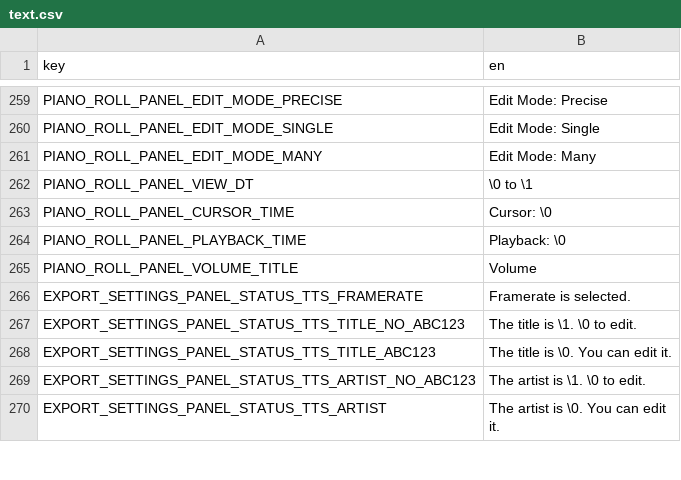
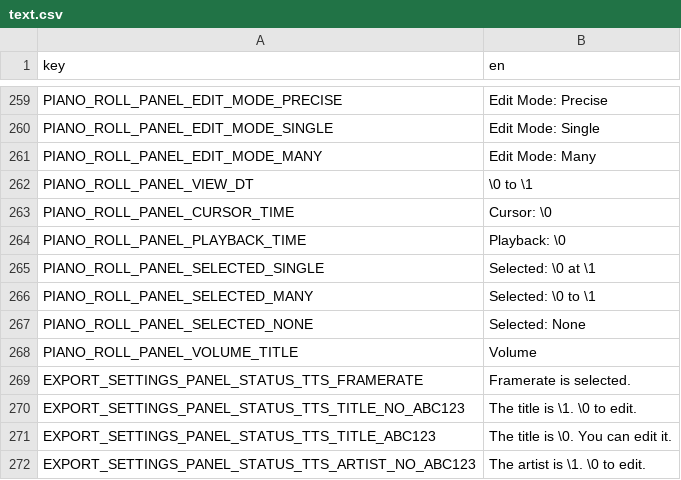
Before and after one commit to subalterngames/cacophony, a CSV file: data/text.csv, drawn as a sheet; only a part is shown, gaps mark what is left out; the shorter side is filled out with more unchanged rows.

Commit message:
Added selection text

```diff
--- a/data/text.csv
+++ b/data/text.csv
@@ -264,2 +264,5 @@ PIANO_ROLL_PANEL_CURSOR_TIME,Cursor: \0
 PIANO_ROLL_PANEL_PLAYBACK_TIME,Playback: \0
+PIANO_ROLL_PANEL_SELECTED_SINGLE,Selected: \0 at \1
+PIANO_ROLL_PANEL_SELECTED_MANY,Selected: \0 to \1
+PIANO_ROLL_PANEL_SELECTED_NONE,Selected: None
 PIANO_ROLL_PANEL_VOLUME_TITLE,Volume
```
Also changed, not shown: 3 other files.
